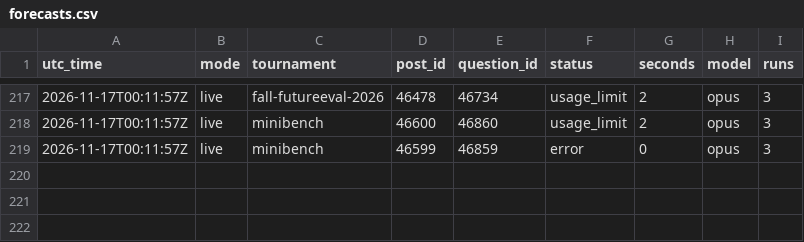
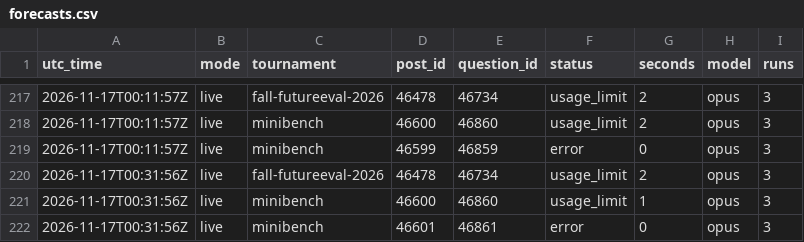
Before and after one commit to SiyaoGui/claude-forecast-bot, a CSV file: logs/forecasts.csv, drawn as a sheet; only a part is shown, gaps mark what is left out; the diff names each change by its address in the sheet, - before the commit and + after, or states it on an @@ line.

Commit message:
Update forecast log

```diff
--- a/logs/forecasts.csv
+++ b/logs/forecasts.csv
+row 220: 2026-11-17T00:31:56Z | live | fall-futureeval-2026 | 46478 | 46734 | usage_limit | 2 | opus | 3
+row 221: 2026-11-17T00:31:56Z | live | minibench | 46600 | 46860 | usage_limit | 1 | opus | 3
+row 222: 2026-11-17T00:31:56Z | live | minibench | 46601 | 46861 | error | 0 | opus | 3
```
